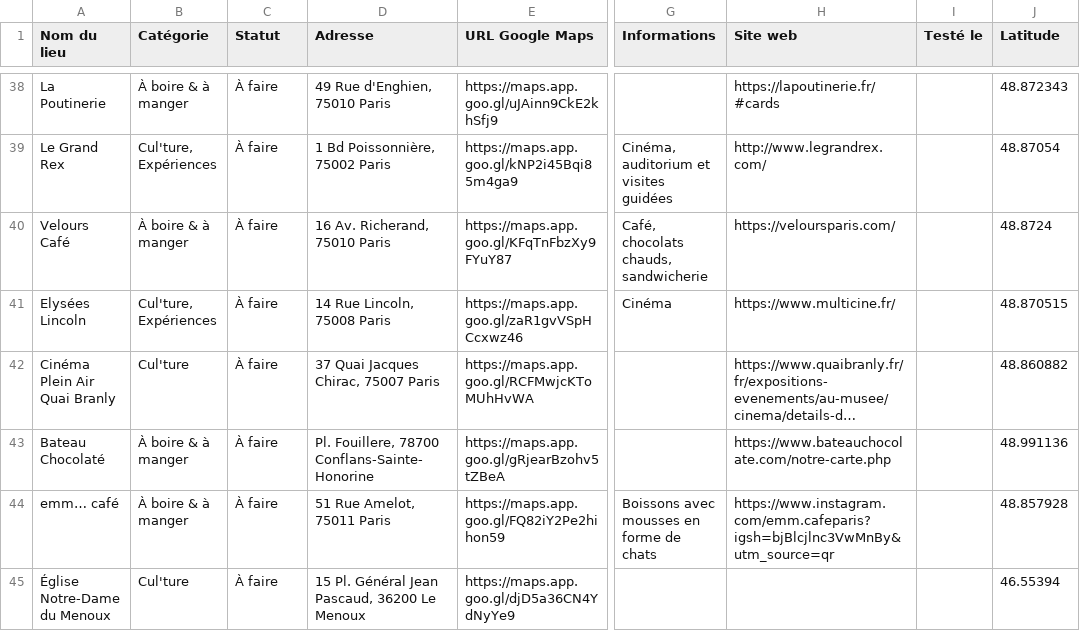
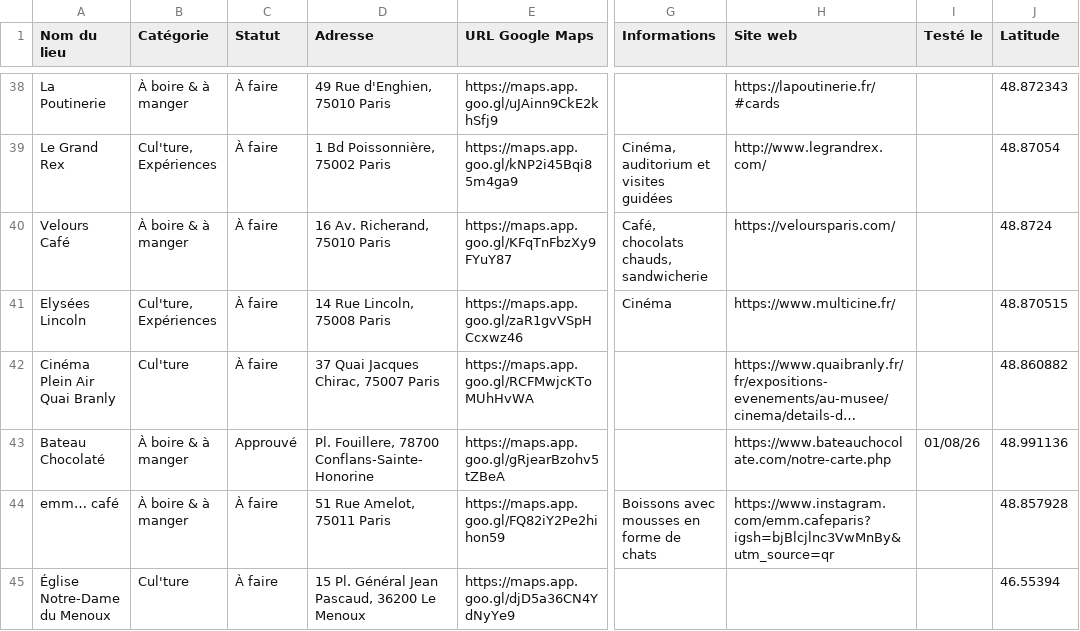
Before and after one commit to Remi-Ta/la-remissa-map, a CSV file: data/lieux.csv, drawn as a sheet; only a part is shown, gaps mark what is left out; long unchanged cells end in …; the diff covers the shown part only; the diff names each change by its address in the sheet, - before the commit and + after, or states it on an @@ line.

Commit message:
Add files via upload

```diff
--- a/data/lieux.csv
+++ b/data/lieux.csv
-C43 (Statut): À faire
+C43 (Statut): Approuvé
-I43 (Testé le): (empty)
+I43 (Testé le): 01/08/26
```
Also changed, not shown: 1 added row elsewhere in this file.
